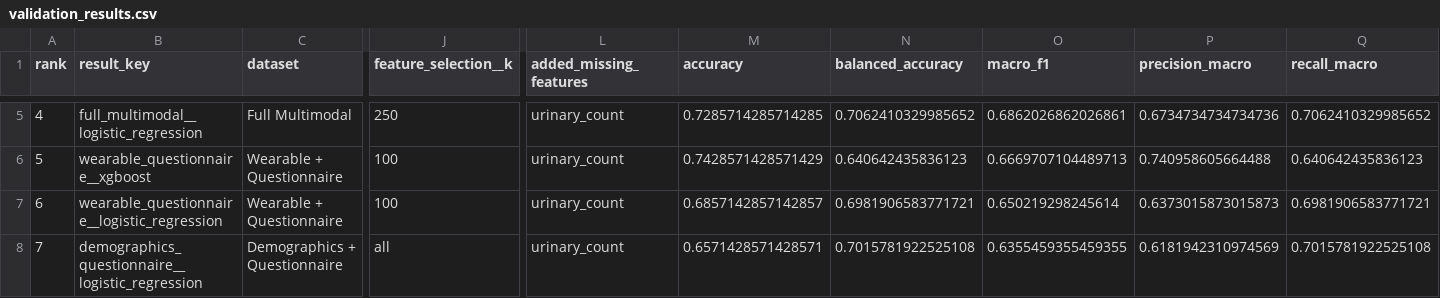
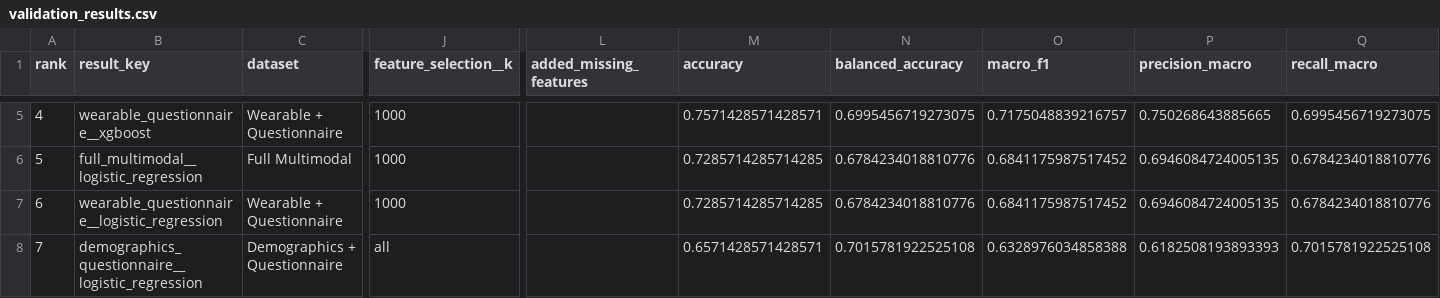
Before and after one commit to obramwell/AI-Assisted-Screening-of-Parkinson-s-Disease, a CSV file: outputs/metrics/validation_results.csv, drawn as a sheet; only a part is shown, gaps mark what is left out; the diff covers the shown part only; the diff names each change by its address in the sheet, - before the commit and + after, or states it on an @@ line.

```diff
--- a/outputs/metrics/validation_results.csv
+++ b/outputs/metrics/validation_results.csv
-B5 (result_key): full_multimodal__logistic_regression
+B5 (result_key): wearable_questionnaire__xgboost
-C5 (dataset): Full Multimodal
+C5 (dataset): Wearable + Questionnaire
-J5 (feature_selection__k): 250
+J5 (feature_selection__k): 1000
-L5:L8 (added_missing_features): urinary_count
+L5:L8 (added_missing_features): (empty)
-M5 (accuracy): 0.7285714285714285
+M5 (accuracy): 0.7571428571428571
-N5 (balanced_accuracy): 0.7062410329985652
+N5 (balanced_accuracy): 0.6995456719273075
-O5 (macro_f1): 0.6862026862026861
+O5 (macro_f1): 0.7175048839216757
-P5 (precision_macro): 0.6734734734734736
+P5 (precision_macro): 0.750268643885665
-Q5 (recall_macro): 0.7062410329985652
+Q5 (recall_macro): 0.6995456719273075
-B6 (result_key): wearable_questionnaire__xgboost
+B6 (result_key): full_multimodal__logistic_regression
-C6 (dataset): Wearable + Questionnaire
+C6 (dataset): Full Multimodal
-J6:J7 (feature_selection__k): 100
+J6:J7 (feature_selection__k): 1000
-M6 (accuracy): 0.7428571428571429
+M6 (accuracy): 0.7285714285714285
-N6 (balanced_accuracy): 0.640642435836123
+N6 (balanced_accuracy): 0.6784234018810776
-O6 (macro_f1): 0.6669707104489713
+O6 (macro_f1): 0.6841175987517452
-P6 (precision_macro): 0.740958605664488
+P6 (precision_macro): 0.6946084724005135
-Q6 (recall_macro): 0.640642435836123
+Q6 (recall_macro): 0.6784234018810776
-M7 (accuracy): 0.6857142857142857
+M7 (accuracy): 0.7285714285714285
-N7 (balanced_accuracy): 0.6981906583771721
+N7 (balanced_accuracy): 0.6784234018810776
-O7 (macro_f1): 0.650219298245614
+O7 (macro_f1): 0.6841175987517452
-P7 (precision_macro): 0.6373015873015873
+P7 (precision_macro): 0.6946084724005135
-Q7 (recall_macro): 0.6981906583771721
+Q7 (recall_macro): 0.6784234018810776
-O8 (macro_f1): 0.6355459355459355
+O8 (macro_f1): 0.6328976034858388
-P8 (precision_macro): 0.6181942310974569
+P8 (precision_macro): 0.6182508193893393
```
Also changed, not shown: 51 edited cells elsewhere in this file, outputs/metrics/validation_probabilities.csv, outputs/tables/validation_best_models.csv, 15 other files.
